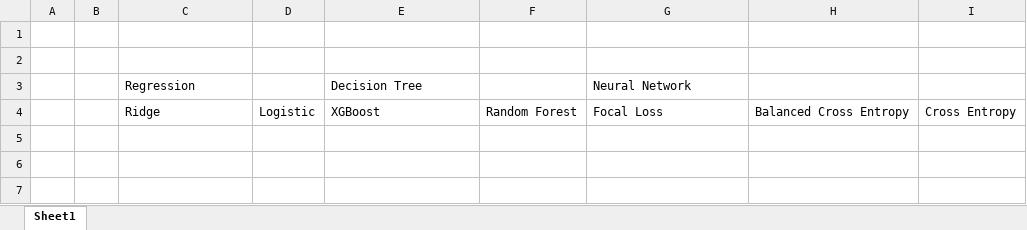
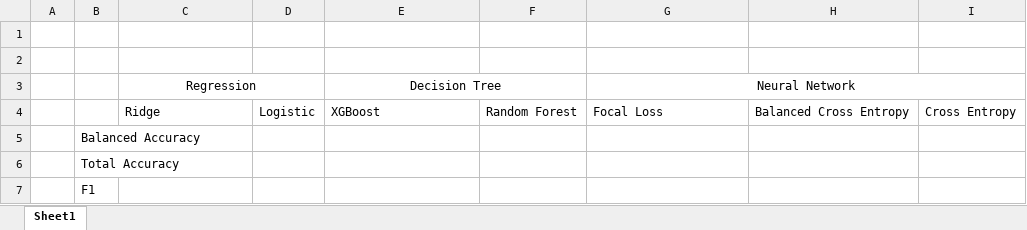
Before and after one commit to amouracook/229project, an Excel workbook: ReportTables.xlsx, sheet Sheet1, drawn as a sheet; values as stored, in another font and other column widths than the file's, no borders; the diff names each change by its address in the sheet, - before the commit and + after, or states it on an @@ line.

```diff
--- a/ReportTables.xlsx (sheet Sheet1)
+++ b/ReportTables.xlsx (sheet Sheet1)
-C3 alignment: left
+C3 alignment: center
+C3:D3 merged
-E3 alignment: left
+E3 alignment: center
+E3:F3 merged
-G3 alignment: left
+G3 alignment: center
+G3:I3 merged
+row 5:  | Balanced Accuracy
+row 6:  | Total Accuracy
+row 7:  | F1
```
Also changed, not shown: 3 other files.
